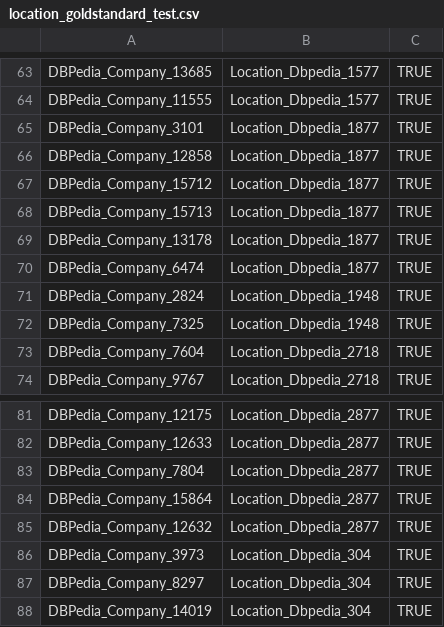
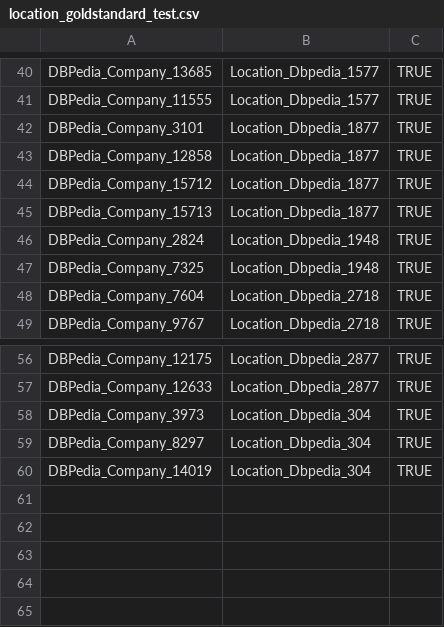
Before and after one commit to ofrendo/WebDataIntegration, a CSV file: data/goldstandard/location_goldstandard_test.csv, drawn as a sheet; only a part is shown, gaps mark what is left out; removed rows and columns are numbered as before the commit, all else as after; the diff covers the shown part only; the diff names each change by its address in the sheet, - before the commit and + after, or states it on an @@ line.

```diff
--- a/data/goldstandard/location_goldstandard_test.csv
+++ b/data/goldstandard/location_goldstandard_test.csv
-row 69: DBPedia_Company_13178 | Location_Dbpedia_1877 | TRUE
-row 70: DBPedia_Company_6474 | Location_Dbpedia_1877 | TRUE
-row 83: DBPedia_Company_7804 | Location_Dbpedia_2877 | TRUE
-row 84: DBPedia_Company_15864 | Location_Dbpedia_2877 | TRUE
-row 85: DBPedia_Company_12632 | Location_Dbpedia_2877 | TRUE
```
Also changed, not shown: 1 added row and 24 removed rows elsewhere in this file, data/goldstandard/dbpedia_freebase_goldstandard_test.csv, data/resolutionResults/companyForbes_2_companyFreebase_correspondences_features.csv, 26 other files.
